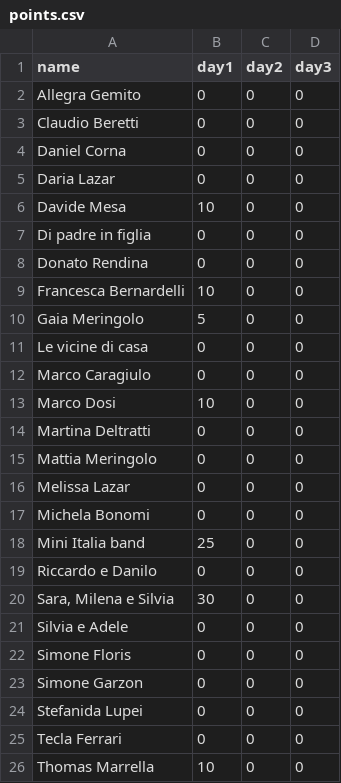
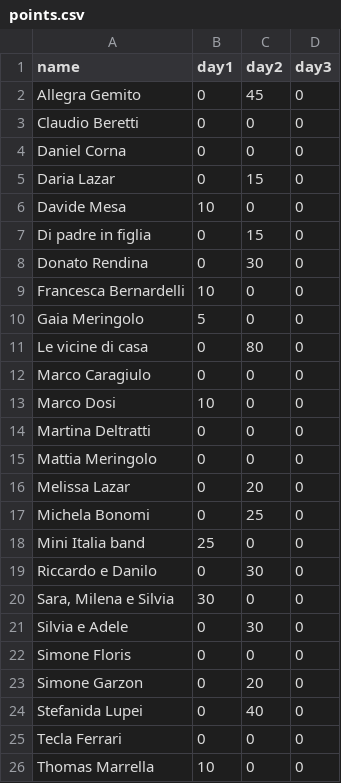
Before and after one commit to virtualmartire/fantaroncola, a CSV file: backend/data/points.csv, drawn as a sheet.

Commit message:
punti serata 2

```diff
--- a/backend/data/points.csv
+++ b/backend/data/points.csv
@@ -1,12 +1,12 @@
 name,day1,day2,day3
-Allegra Gemito,0,0,0
+Allegra Gemito,0,45,0
 Claudio Beretti,0,0,0
 Daniel Corna,0,0,0
-Daria Lazar,0,0,0
+Daria Lazar,0,15,0
 Davide Mesa,10,0,0
-Di padre in figlia,0,0,0
-Donato Rendina,0,0,0
+Di padre in figlia,0,15,0
+Donato Rendina,0,30,0
 Francesca Bernardelli,10,0,0
 Gaia Meringolo,5,0,0
-Le vicine di casa,0,0,0
+Le vicine di casa,0,80,0
 Marco Caragiulo,0,0,0
@@ -15,11 +15,11 @@ Martina Deltratti,0,0,0
 Mattia Meringolo,0,0,0
-Melissa Lazar,0,0,0
-Michela Bonomi,0,0,0
+Melissa Lazar,0,20,0
+Michela Bonomi,0,25,0
 Mini Italia band,25,0,0
-Riccardo e Danilo,0,0,0
+Riccardo e Danilo,0,30,0
 "Sara, Milena e Silvia",30,0,0
-Silvia e Adele,0,0,0
+Silvia e Adele,0,30,0
 Simone Floris,0,0,0
-Simone Garzon,0,0,0
-Stefanida Lupei,0,0,0
+Simone Garzon,0,20,0
+Stefanida Lupei,0,40,0
 Tecla Ferrari,0,0,0
```
